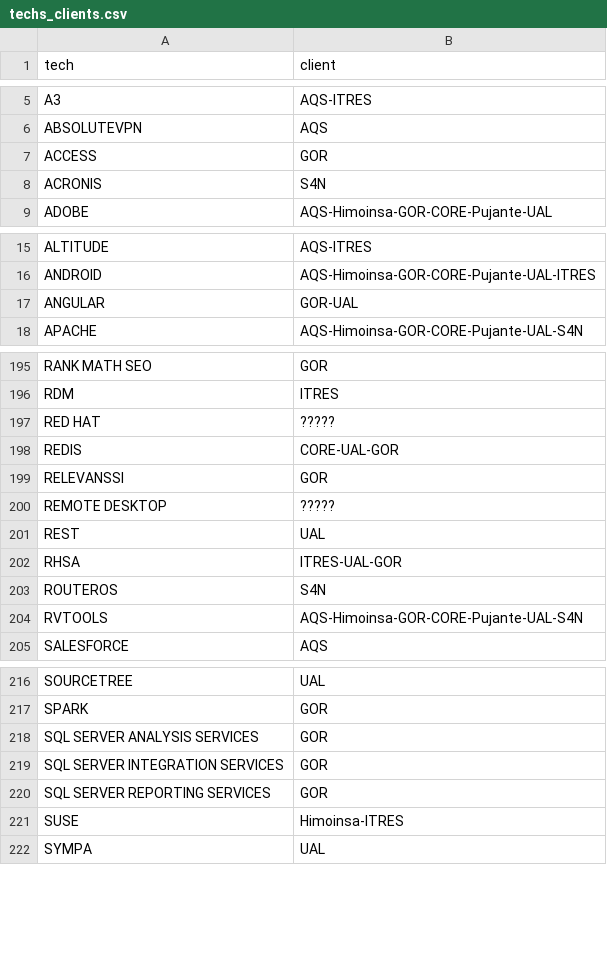
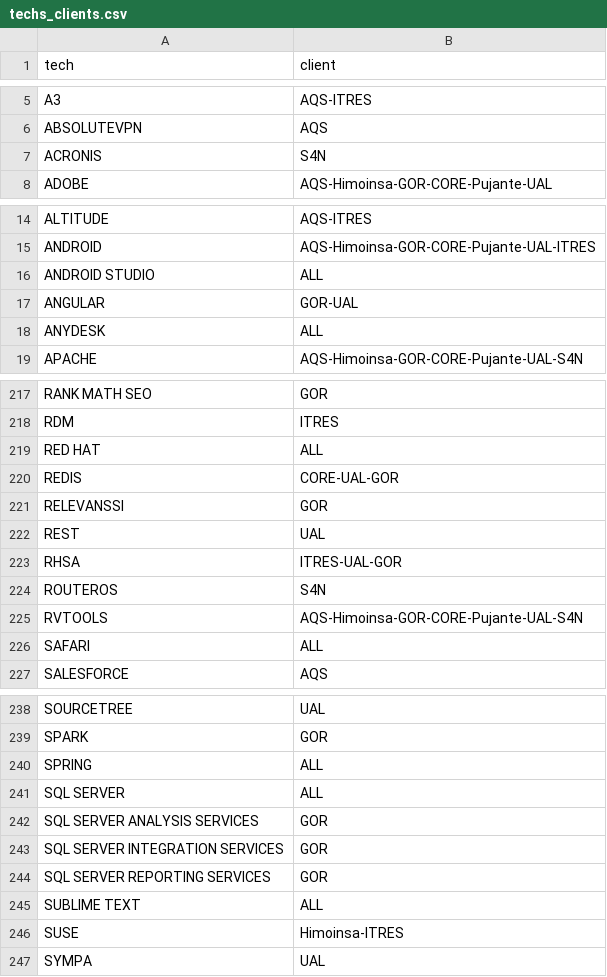
Before and after one commit to olivia2itresit/bots_vuln, a CSV file: db/techs_clients.csv, drawn as a sheet; only a part is shown, gaps mark what is left out; the diff covers the shown part only.

```diff
--- a/db/techs_clients.csv
+++ b/db/techs_clients.csv
@@ -6,3 +6,2 @@ A3,AQS-ITRES
 ABSOLUTEVPN,AQS
-ACCESS,GOR
 ACRONIS,S4N
@@ -16,3 +15,5 @@ ALTITUDE,AQS-ITRES
 ANDROID,AQS-Himoinsa-GOR-CORE-Pujante-UAL-ITRES
+ANDROID STUDIO,ALL
 ANGULAR,GOR-UAL
+ANYDESK,ALL
 APACHE,AQS-Himoinsa-GOR-CORE-Pujante-UAL-S4N
@@ -196,6 +218,5 @@ RANK MATH SEO,GOR
 RDM,ITRES
-RED HAT,?????
+RED HAT,ALL
 REDIS,CORE-UAL-GOR
 RELEVANSSI,GOR
-REMOTE DESKTOP,?????
 REST,UAL
@@ -204,2 +225,3 @@ ROUTEROS,S4N
 RVTOOLS,AQS-Himoinsa-GOR-CORE-Pujante-UAL-S4N
+SAFARI,ALL
 SALESFORCE,AQS
@@ -217,2 +239,4 @@ SOURCETREE,UAL
 SPARK,GOR
+SPRING,ALL
+SQL SERVER,ALL
 SQL SERVER ANALYSIS SERVICES,GOR
@@ -220,2 +244,3 @@ SQL SERVER INTEGRATION SERVICES,GOR
 SQL SERVER REPORTING SERVICES,GOR
+SUBLIME TEXT,ALL
 SUSE,Himoinsa-ITRES
```
Also changed, not shown: 27 added rows and 2 edited cells elsewhere in this file, 16 other files.
